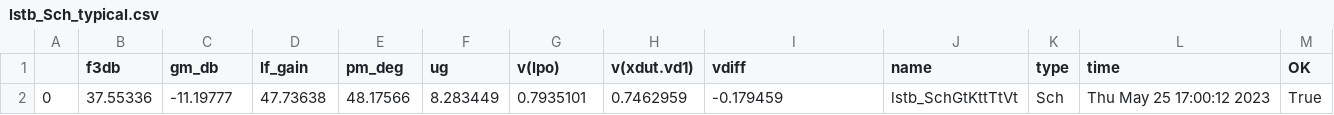
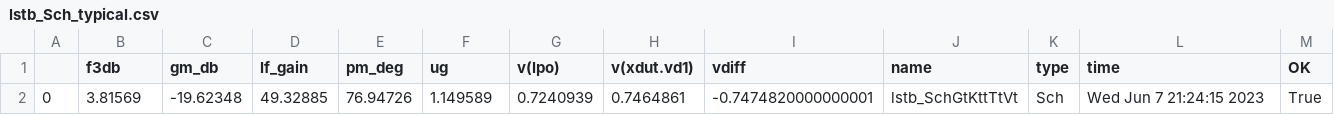
Before and after one commit to wulffern/rply_bias_sky130nm, a CSV file: sim/RPLY_BIAS/results/lstb_Sch_typical.csv, drawn as a sheet.

```diff
--- a/sim/RPLY_BIAS/results/lstb_Sch_typical.csv
+++ b/sim/RPLY_BIAS/results/lstb_Sch_typical.csv
@@ -1,2 +1,2 @@
 ,f3db,gm_db,lf_gain,pm_deg,ug,v(lpo),v(xdut.vd1),vdiff,name,type,time,OK
-0,37.55336,-11.19777,47.73638,48.17566,8.283449,0.7935101,0.7462959,-0.179459,lstb_SchGtKttTtVt,Sch,Thu May 25 17:00:12 2023,True
+0,3.81569,-19.62348,49.32885,76.94726,1.149589,0.7240939,0.7464861,-0.7474820000000001,lstb_SchGtKttTtVt,Sch,Wed Jun  7 21:24:15 2023,True
```
Also changed, not shown: sim/RPLY_BIAS/results/lstb_Sch_etc.csv, sim/RPLY_BIAS/results/tran_Sch_etc.csv, 39 other files.
